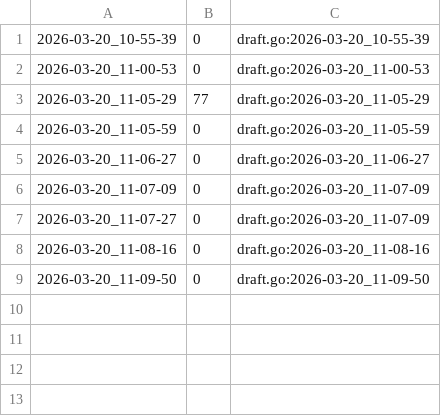
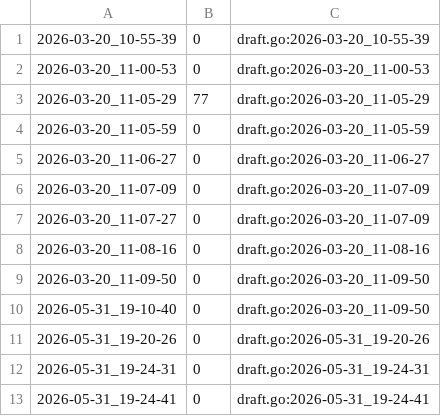
Before and after one commit to qxcode-course/ed-ter-bloco-a-sophiaconnor, a CSV file: .tko/track/ed@buscas/track.csv, drawn as a sheet; the diff names each change by its address in the sheet, - before the commit and + after, or states it on an @@ line.

```diff
--- a/.tko/track/ed@buscas/track.csv
+++ b/.tko/track/ed@buscas/track.csv
+row 10: 2026-05-31_19-10-40 | 0 | draft.go:2026-03-20_11-09-50
+row 11: 2026-05-31_19-20-26 | 0 | draft.go:2026-05-31_19-20-26
+row 12: 2026-05-31_19-24-31 | 0 | draft.go:2026-05-31_19-24-31
+row 13: 2026-05-31_19-24-41 | 0 | draft.go:2026-05-31_19-24-41
```
Also changed, not shown: .tko/track/ed@distancia/track.csv, .tko/track/ed@magicsearch/track.csv, 47 other files.
